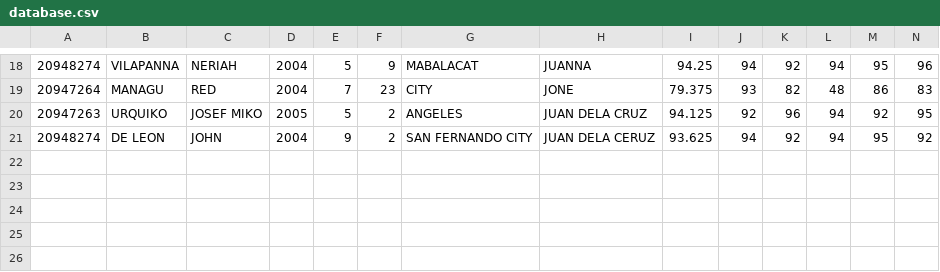
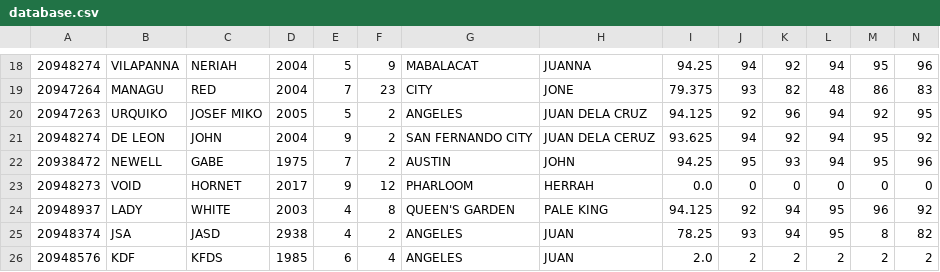
Before and after one commit to j-lim45/g2_case_study, a CSV file: database.csv, drawn as a sheet; only a part is shown, gaps mark what is left out; rows hold the shown columns only; the diff names each change by its address in the sheet, - before the commit and + after, or states it on an @@ line.

```diff
--- a/database.csv
+++ b/database.csv
+row 22: 20938472 | NEWELL | GABE | 1975 | 7 | 2 | AUSTIN | JOHN | 94.25 | 95 | 93 | 94 | 95 | 96
+row 23: 20948273 | VOID | HORNET | 2017 | 9 | 12 | PHARLOOM | HERRAH | 0.0 | 0 | 0 | 0 | 0 | 0
+row 24: 20948937 | LADY | WHITE | 2003 | 4 | 8 | QUEEN'S GARDEN | PALE KING | 94.125 | 92 | 94 | 95 | 96 | 92
+row 25: 20948374 | JSA | JASD | 2938 | 4 | 2 | ANGELES | JUAN | 78.25 | 93 | 94 | 95 | 8 | 82
+row 26: 20948576 | KDF | KFDS | 1985 | 6 | 4 | ANGELES | JUAN | 2.0 | 2 | 2 | 2 | 2 | 2
```
Also changed, not shown: 3 other files.
